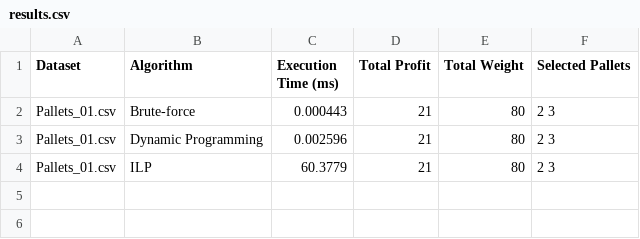
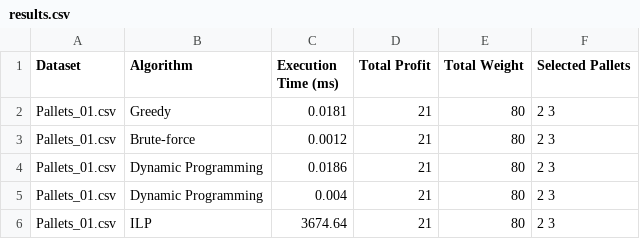
Before and after one commit to matildeoliveirasilvafeup/DeliveryTruckPalletOptimization, a CSV file: results.csv, drawn as a sheet.

Commit message:
Commit Greedy + Menu

```diff
--- a/results.csv
+++ b/results.csv
@@ -1,4 +1,6 @@
 Dataset,Algorithm,Execution Time (ms),Total Profit,Total Weight,Selected Pallets
-Pallets_01.csv,Brute-force,0.000443,21,80,2 3
-Pallets_01.csv,Dynamic Programming,0.002596,21,80,2 3
-Pallets_01.csv,ILP,60.3779,21,80,2 3
+Pallets_01.csv,Greedy,0.0181,21,80,2 3
+Pallets_01.csv,Brute-force,0.0012,21,80,2 3
+Pallets_01.csv,Dynamic Programming,0.0186,21,80,2 3
+Pallets_01.csv,Dynamic Programming,0.004,21,80,2 3
+Pallets_01.csv,ILP,3674.64,21,80,2 3
```
Also changed, not shown: 8 other files.
